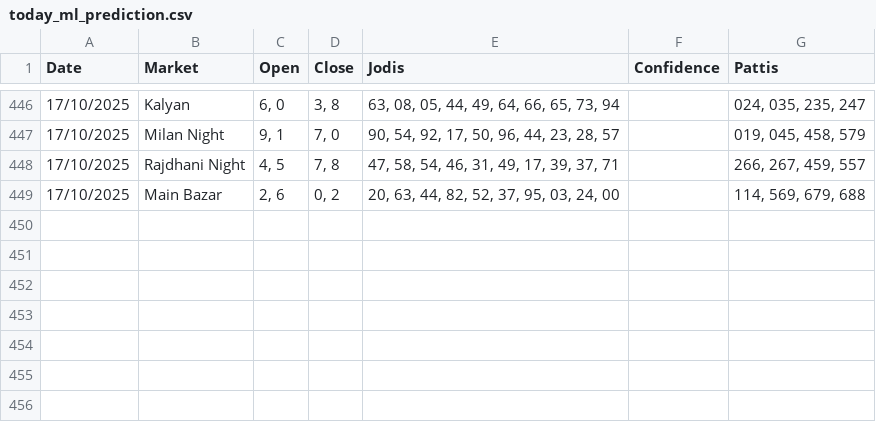
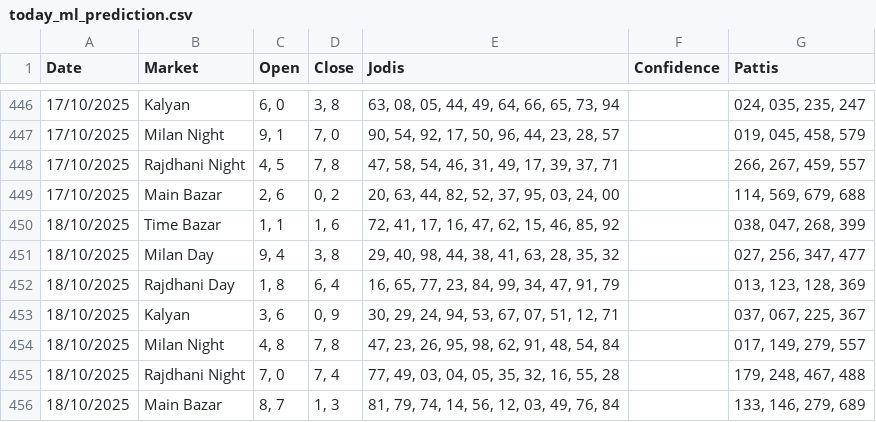
Before and after one commit to Vishalsnw/Kalyan_web, a CSV file: today_ml_prediction.csv, drawn as a sheet; only a part is shown, gaps mark what is left out; the diff names each change by its address in the sheet, - before the commit and + after, or states it on an @@ line.

Commit message:
Auto update predictions and accuracy log

```diff
--- a/today_ml_prediction.csv
+++ b/today_ml_prediction.csv
+row 450: 18/10/2025 | Time Bazar | 1, 1 | 1, 6 | 72, 41, 17, 16, 47, 62, 15, 46, 85, 92 |  | 038, 047, 268, 399
+row 451: 18/10/2025 | Milan Day | 9, 4 | 3, 8 | 29, 40, 98, 44, 38, 41, 63, 28, 35, 32 |  | 027, 256, 347, 477
+row 452: 18/10/2025 | Rajdhani Day | 1, 8 | 6, 4 | 16, 65, 77, 23, 84, 99, 34, 47, 91, 79 |  | 013, 123, 128, 369
+row 453: 18/10/2025 | Kalyan | 3, 6 | 0, 9 | 30, 29, 24, 94, 53, 67, 07, 51, 12, 71 |  | 037, 067, 225, 367
+row 454: 18/10/2025 | Milan Night | 4, 8 | 7, 8 | 47, 23, 26, 95, 98, 62, 91, 48, 54, 84 |  | 017, 149, 279, 557
+row 455: 18/10/2025 | Rajdhani Night | 7, 0 | 7, 4 | 77, 49, 03, 04, 05, 35, 32, 16, 55, 28 |  | 179, 248, 467, 488
+row 456: 18/10/2025 | Main Bazar | 8, 7 | 1, 3 | 81, 79, 74, 14, 56, 12, 03, 49, 76, 84 |  | 133, 146, 279, 689
```
